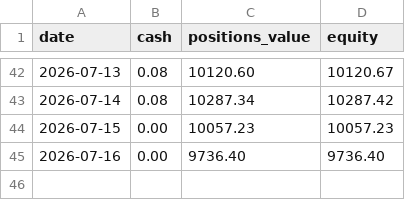
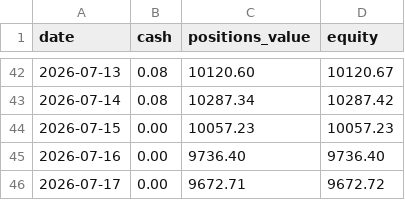
Before and after one commit to tercanemir/halal-paper-bot, a CSV file: data/equity_history.csv, drawn as a sheet; only a part is shown, gaps mark what is left out.

Commit message:
chore: daily tick 2026-07-17

```diff
--- a/data/equity_history.csv
+++ b/data/equity_history.csv
@@ -45 +45,2 @@ date,cash,positions_value,equity
 2026-07-16,0.00,9736.40,9736.40
+2026-07-17,0.00,9672.71,9672.72
```
